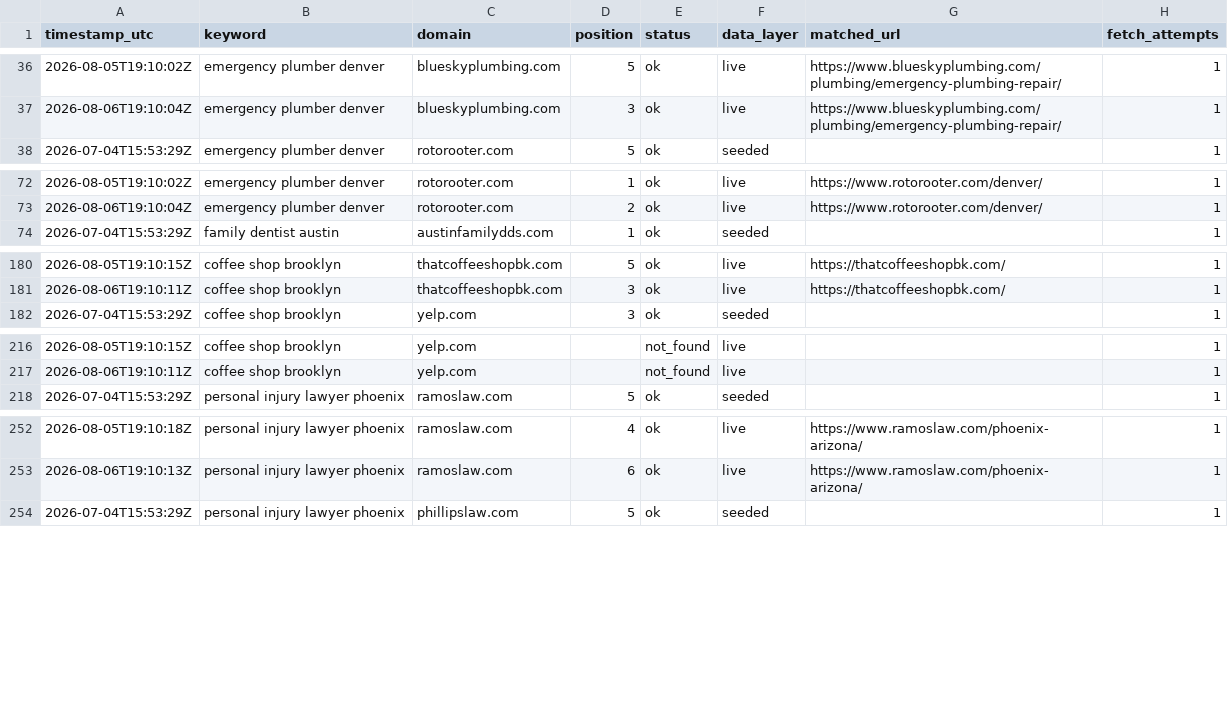
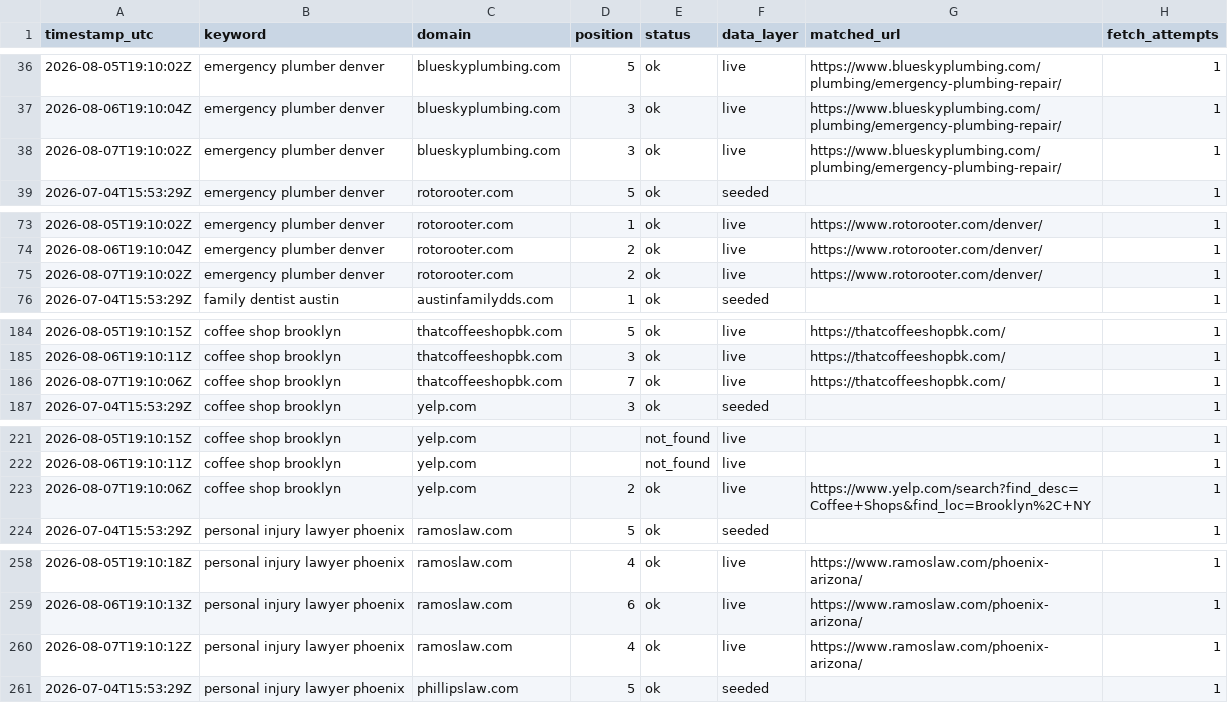
Before and after one commit to Tommyz123/serp-rank-tracker, a CSV file: docs/data.csv, drawn as a sheet; only a part is shown, gaps mark what is left out; the diff covers the shown part only.

Commit message:
chore: daily rank data refresh

```diff
--- a/docs/data.csv
+++ b/docs/data.csv
@@ -37,2 +37,3 @@ timestamp_utc,keyword,domain,position,status,data_layer,matched_url,fetch_attemp
 2026-08-06T19:10:04Z,emergency plumber denver,blueskyplumbing.com,3,ok,live,https://www.blueskyplumbing.com/plumbing/emergency-plumbing-repair/,1
+2026-08-07T19:10:02Z,emergency plumber denver,blueskyplumbing.com,3,ok,live,https://www.blueskyplumbing.com/plumbing/emergency-plumbing-repair/,1
 2026-07-04T15:53:29Z,emergency plumber denver,rotorooter.com,5,ok,seeded,,1
@@ -73,2 +74,3 @@ timestamp_utc,keyword,domain,position,status,data_layer,matched_url,fetch_attemp
 2026-08-06T19:10:04Z,emergency plumber denver,rotorooter.com,2,ok,live,https://www.rotorooter.com/denver/,1
+2026-08-07T19:10:02Z,emergency plumber denver,rotorooter.com,2,ok,live,https://www.rotorooter.com/denver/,1
 2026-07-04T15:53:29Z,family dentist austin,austinfamilydds.com,1,ok,seeded,,1
@@ -181,2 +185,3 @@ timestamp_utc,keyword,domain,position,status,data_layer,matched_url,fetch_attemp
 2026-08-06T19:10:11Z,coffee shop brooklyn,thatcoffeeshopbk.com,3,ok,live,https://thatcoffeeshopbk.com/,1
+2026-08-07T19:10:06Z,coffee shop brooklyn,thatcoffeeshopbk.com,7,ok,live,https://thatcoffeeshopbk.com/,1
 2026-07-04T15:53:29Z,coffee shop brooklyn,yelp.com,3,ok,seeded,,1
@@ -217,2 +222,3 @@ timestamp_utc,keyword,domain,position,status,data_layer,matched_url,fetch_attemp
 2026-08-06T19:10:11Z,coffee shop brooklyn,yelp.com,,not_found,live,,1
+2026-08-07T19:10:06Z,coffee shop brooklyn,yelp.com,2,ok,live,https://www.yelp.com/search?find_desc=Coffee+Shops&find_loc=Brooklyn%2C+NY,1
 2026-07-04T15:53:29Z,personal injury lawyer phoenix,ramoslaw.com,5,ok,seeded,,1
@@ -253,2 +259,3 @@ timestamp_utc,keyword,domain,position,status,data_layer,matched_url,fetch_attemp
 2026-08-06T19:10:13Z,personal injury lawyer phoenix,ramoslaw.com,6,ok,live,https://www.ramoslaw.com/phoenix-arizona/,1
+2026-08-07T19:10:12Z,personal injury lawyer phoenix,ramoslaw.com,4,ok,live,https://www.ramoslaw.com/phoenix-arizona/,1
 2026-07-04T15:53:29Z,personal injury lawyer phoenix,phillipslaw.com,5,ok,seeded,,1
```
Also changed, not shown: 3 added rows elsewhere in this file, 1 other file.
